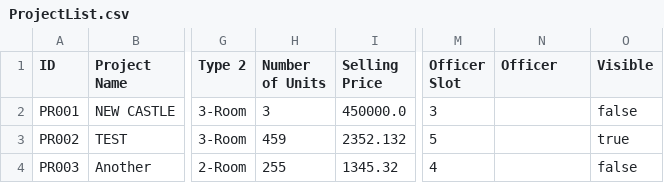
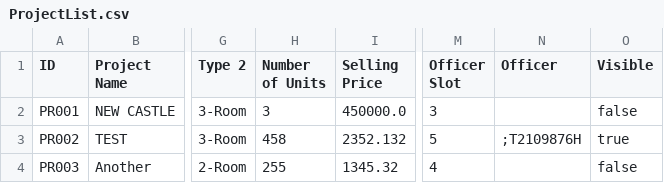
Before and after one commit to zenkang/BTOproject, a CSV file: src/data/ProjectList.csv, drawn as a sheet; only a part is shown, gaps mark what is left out; the diff names each change by its address in the sheet, - before the commit and + after, or states it on an @@ line.

Commit message:
Makes changes to application withdrawal logic to update the number of units and creating receipt class and controller for logic

```diff
--- a/src/data/ProjectList.csv
+++ b/src/data/ProjectList.csv
-H3 (Number of Units): 459
+H3 (Number of Units): 458
-N3 (Officer): (empty)
+N3 (Officer): ;T2109876H
```
Also changed, not shown: 16 other files.
